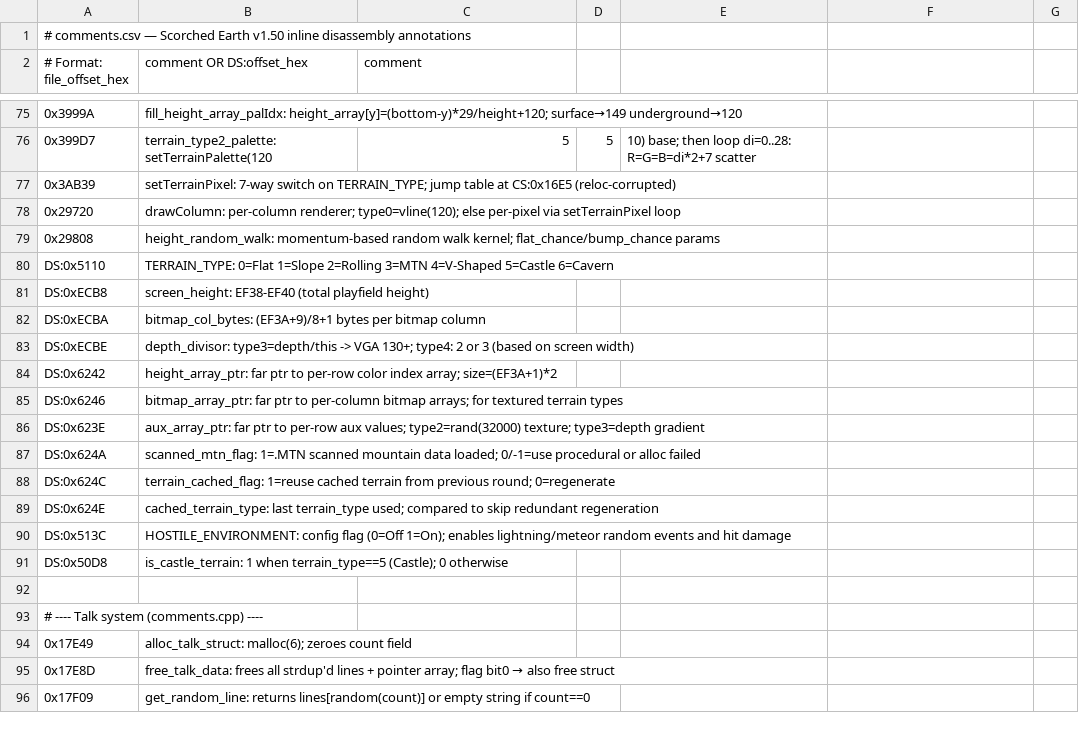
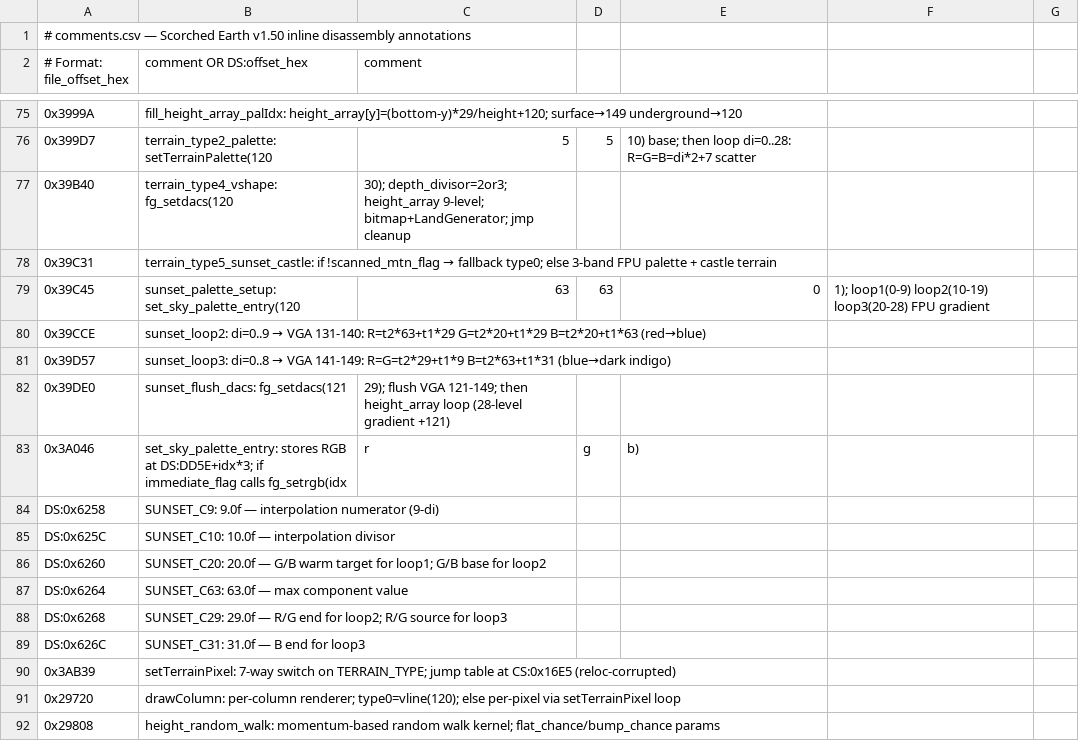
Before and after one commit to vgrichina/scorched-earth, a CSV file: disasm/comments.csv, drawn as a sheet; only a part is shown, gaps mark what is left out; the shorter side is filled out with more unchanged rows; the diff names each change by its address in the sheet, - before the commit and + after, or states it on an @@ line.

Commit message:
RE loop session 2: Trace Type 4 (Desert/Lava) terrain palette: **RESOLVED**. 3-segment FPU interpolation (10+10+9 entries) at file 0x39C31 using float32 constants DS:0x6258-0x626C. VGA 120=(63,63,0) set by set_sky_palette_entry. Loop 1 (VGA 121-130): R=63, G=58→20, B=2→20 (warm gold→red-brown). Loop 2 (VGA 131-140): R=59→29, G=20→29, B=24→63 (red→blue-purple). Loop 3 (VGA 141-149): R=G=27→11, B=59→34 (blue→dark indigo). Previous doc had Loop 2 RGB values swapped (said (24,20,59) start, correct is (59,20,24)) and Loop 3 end wrong (said (9,9,31), correct is (11,11,34)). DS:0x626C=31.0 (not 31.5). DS:0x6270=45.0 is unused by these loops. Full 30-entry table with exact integer values added to "Desert/Lava Gradient Detail" section. Web port palette.js case 4 uses single linear lerp — needs 3-segment replacement.

```diff
--- a/disasm/comments.csv
+++ b/disasm/comments.csv
+row 77: 0x39B40 | terrain_type4_vshape: fg_setdacs(120 | 30); depth_divisor=2or3; height_array 9-level; bitmap+LandGenerator; jmp cleanup
+row 78: 0x39C31 | terrain_type5_sunset_castle: if !scanned_mtn_flag → fallback type0; else 3-band FPU palette + castle terrain
+row 79: 0x39C45 | sunset_palette_setup: set_sky_palette_entry(120 | 63 | 63 | 0 | 1); loop1(0-9) loop2(10-19) loop3(20-28) FPU gradient
+row 80: 0x39CCE | sunset_loop2: di=0..9 → VGA 131-140: R=t2*63+t1*29 G=t2*20+t1*29 B=t2*20+t1*63 (red→blue)
+row 81: 0x39D57 | sunset_loop3: di=0..8 → VGA 141-149: R=G=t2*29+t1*9 B=t2*63+t1*31 (blue→dark indigo)
+row 82: 0x39DE0 | sunset_flush_dacs: fg_setdacs(121 | 29); flush VGA 121-149; then height_array loop (28-level gradient +121)
+row 83: 0x3A046 | set_sky_palette_entry: stores RGB at DS:DD5E+idx*3; if immediate_flag calls fg_setrgb(idx | r | g | b)
+row 84: DS:0x6258 | SUNSET_C9: 9.0f — interpolation numerator (9-di)
+row 85: DS:0x625C | SUNSET_C10: 10.0f — interpolation divisor
+row 86: DS:0x6260 | SUNSET_C20: 20.0f — G/B warm target for loop1; G/B base for loop2
+row 87: DS:0x6264 | SUNSET_C63: 63.0f — max component value
+row 88: DS:0x6268 | SUNSET_C29: 29.0f — R/G end for loop2; R/G source for loop3
+row 89: DS:0x626C | SUNSET_C31: 31.0f — B end for loop3
```
Also changed, not shown: disasm/labels.csv, 1 other file.
